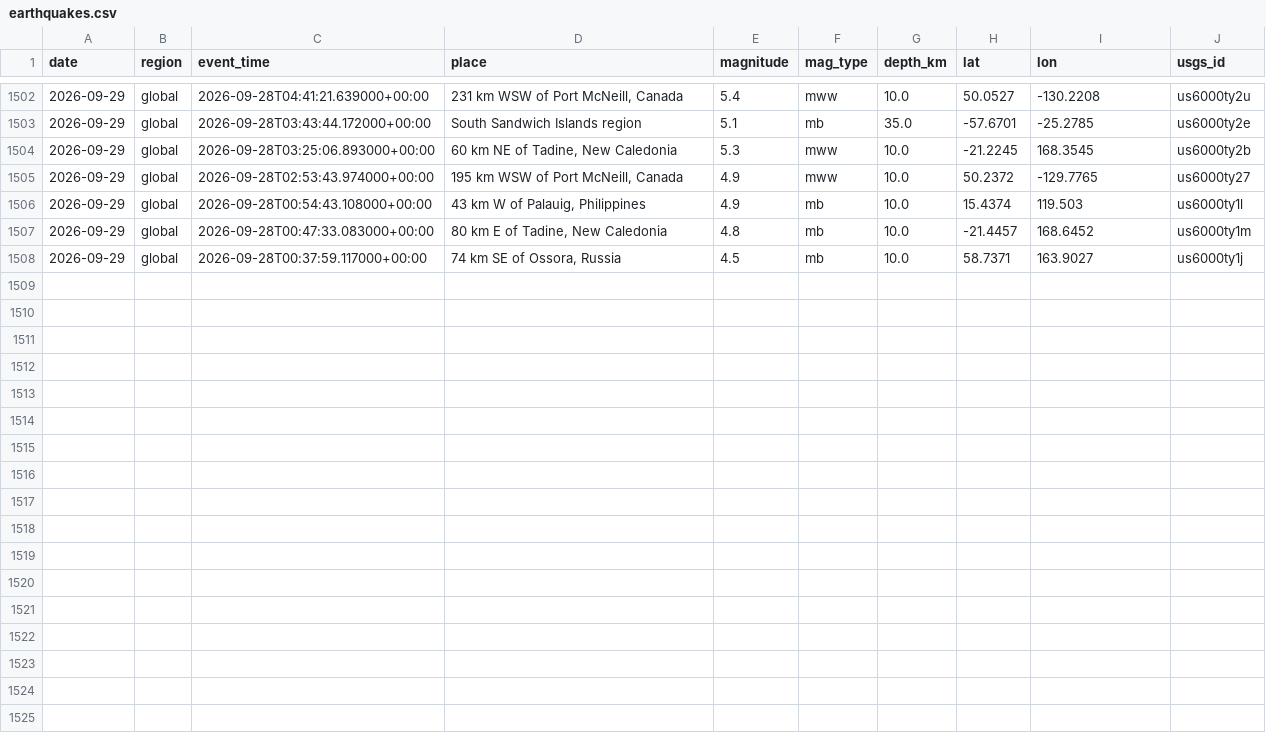
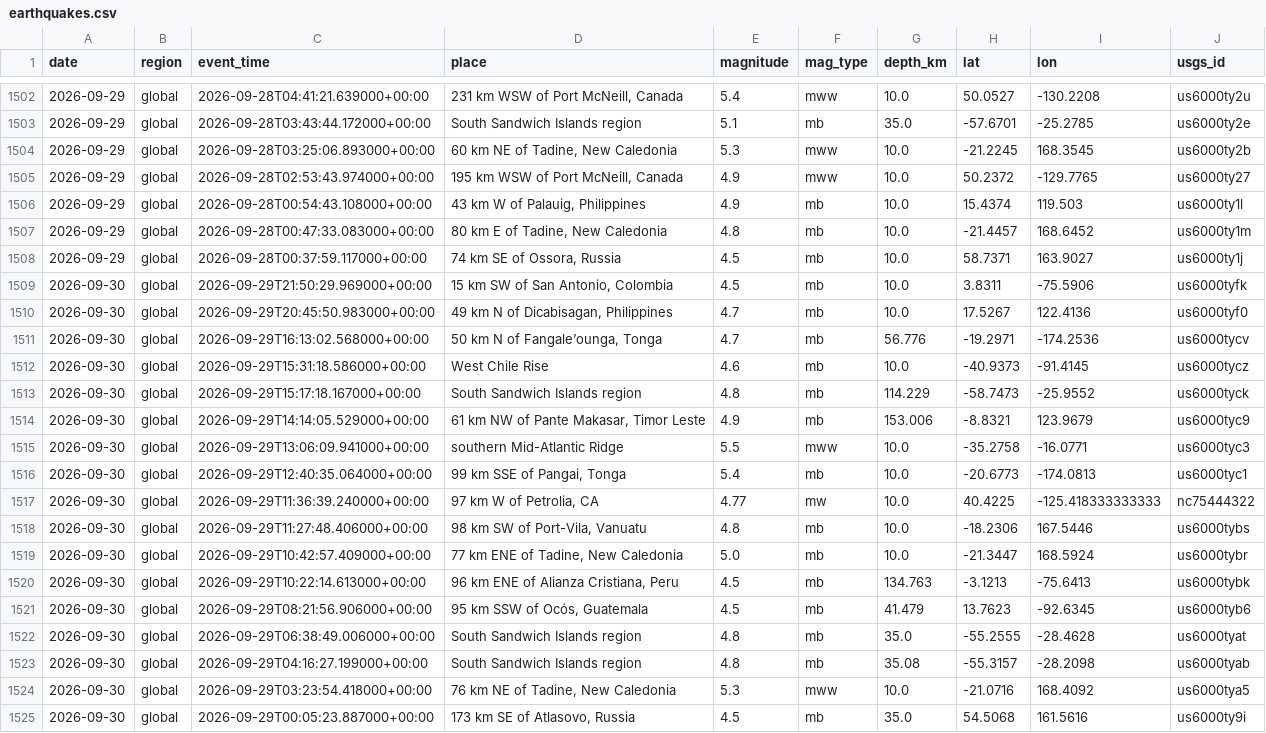
Before and after one commit to icedo724/data_collection, a CSV file: data/environment/earthquakes.csv, drawn as a sheet; only a part is shown, gaps mark what is left out.

```diff
--- a/data/environment/earthquakes.csv
+++ b/data/environment/earthquakes.csv
@@ -1508 +1508,18 @@
 2026-09-29,global,2026-09-28T00:37:59.117000+00:00,"74 km SE of Ossora, Russia",4.5,mb,10.0,58.7371,163.9027,us6000ty1j
+2026-09-30,global,2026-09-29T21:50:29.969000+00:00,"15 km SW of San Antonio, Colombia",4.5,mb,10.0,3.8311,-75.5906,us6000tyfk
+2026-09-30,global,2026-09-29T20:45:50.983000+00:00,"49 km N of Dicabisagan, Philippines",4.7,mb,10.0,17.5267,122.4136,us6000tyf0
+2026-09-30,global,2026-09-29T16:13:02.568000+00:00,"50 km N of Fangale’ounga, Tonga",4.7,mb,56.776,-19.2971,-174.2536,us6000tycv
+2026-09-30,global,2026-09-29T15:31:18.586000+00:00,West Chile Rise,4.6,mb,10.0,-40.9373,-91.4145,us6000tycz
+2026-09-30,global,2026-09-29T15:17:18.167000+00:00,South Sandwich Islands region,4.8,mb,114.229,-58.7473,-25.9552,us6000tyck
+2026-09-30,global,2026-09-29T14:14:05.529000+00:00,"61 km NW of Pante Makasar, Timor Leste",4.9,mb,153.006,-8.8321,123.9679,us6000tyc9
+2026-09-30,global,2026-09-29T13:06:09.941000+00:00,southern Mid-Atlantic Ridge,5.5,mww,10.0,-35.2758,-16.0771,us6000tyc3
+2026-09-30,global,2026-09-29T12:40:35.064000+00:00,"99 km SSE of Pangai, Tonga",5.4,mb,10.0,-20.6773,-174.0813,us6000tyc1
+2026-09-30,global,2026-09-29T11:36:39.240000+00:00,"97 km W of Petrolia, CA",4.77,mw,10.0,40.4225,-125.418333333333,nc75444322
+2026-09-30,global,2026-09-29T11:27:48.406000+00:00,"98 km SW of Port-Vila, Vanuatu",4.8,mb,10.0,-18.2306,167.5446,us6000tybs
+2026-09-30,global,2026-09-29T10:42:57.409000+00:00,"77 km ENE of Tadine, New Caledonia",5.0,mb,10.0,-21.3447,168.5924,us6000tybr
+2026-09-30,global,2026-09-29T10:22:14.613000+00:00,"96 km ENE of Alianza Cristiana, Peru",4.5,mb,134.763,-3.1213,-75.6413,us6000tybk
+2026-09-30,global,2026-09-29T08:21:56.906000+00:00,"95 km SSW of Ocós, Guatemala",4.5,mb,41.479,13.7623,-92.6345,us6000tyb6
+2026-09-30,global,2026-09-29T06:38:49.006000+00:00,South Sandwich Islands region,4.8,mb,35.0,-55.2555,-28.4628,us6000tyat
+2026-09-30,global,2026-09-29T04:16:27.199000+00:00,South Sandwich Islands region,4.8,mb,35.08,-55.3157,-28.2098,us6000tyab
+2026-09-30,global,2026-09-29T03:23:54.418000+00:00,"76 km NE of Tadine, New Caledonia",5.3,mww,10.0,-21.0716,168.4092,us6000tya5
+2026-09-30,global,2026-09-29T00:05:23.887000+00:00,"173 km SE of Atlasovo, Russia",4.5,mb,35.0,54.5068,161.5616,us6000ty9i
```
Also changed, not shown: data/environment/air_quality.csv, data/environment/weather.csv, 8 other files.
